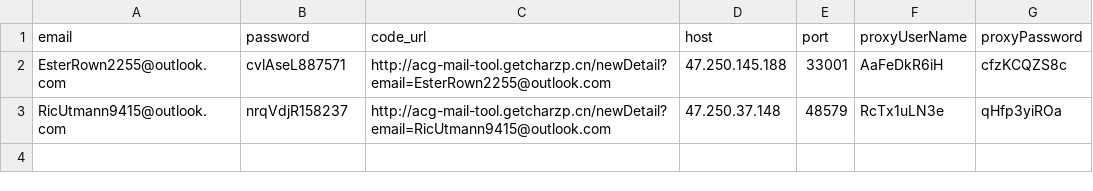
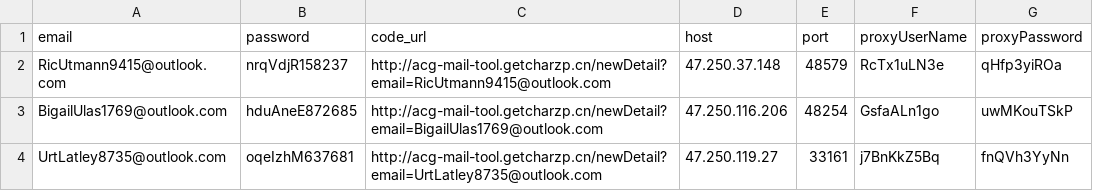
Before and after one commit to Fanjuanjuan7/kl-account, a CSV file: samples/kl-mail.csv, drawn as a sheet.

```diff
--- a/samples/kl-mail.csv
+++ b/samples/kl-mail.csv
@@ -1,3 +1,4 @@
 email,password,code_url,host,port,proxyUserName,proxyPassword
-EsterRown2255@outlook.com,cvlAseL887571,http://acg-mail-tool.getcharzp.cn/newDetail?email=EsterRown2255@outlook.com,47.250.145.188,33001,AaFeDkR6iH,cfzKCQZS8c
 RicUtmann9415@outlook.com,nrqVdjR158237,http://acg-mail-tool.getcharzp.cn/newDetail?email=RicUtmann9415@outlook.com,47.250.37.148,48579,RcTx1uLN3e,qHfp3yiROa
+BigailUlas1769@outlook.com,hduAneE872685,http://acg-mail-tool.getcharzp.cn/newDetail?email=BigailUlas1769@outlook.com,47.250.116.206,48254,GsfaALn1go,uwMKouTSkP
+UrtLatley8735@outlook.com,oqeIzhM637681,http://acg-mail-tool.getcharzp.cn/newDetail?email=UrtLatley8735@outlook.com,47.250.119.27,33161,j7BnKkZ5Bq,fnQVh3YyNn
```
Also changed, not shown: 2 other files.
